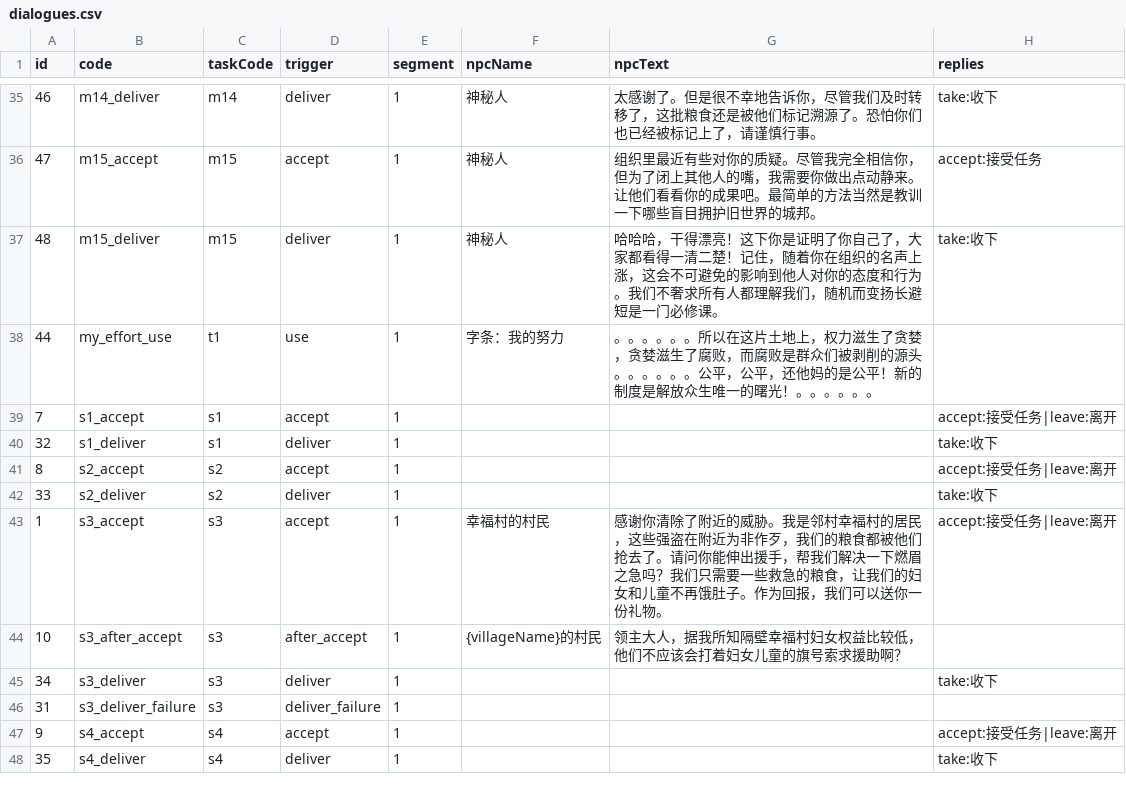
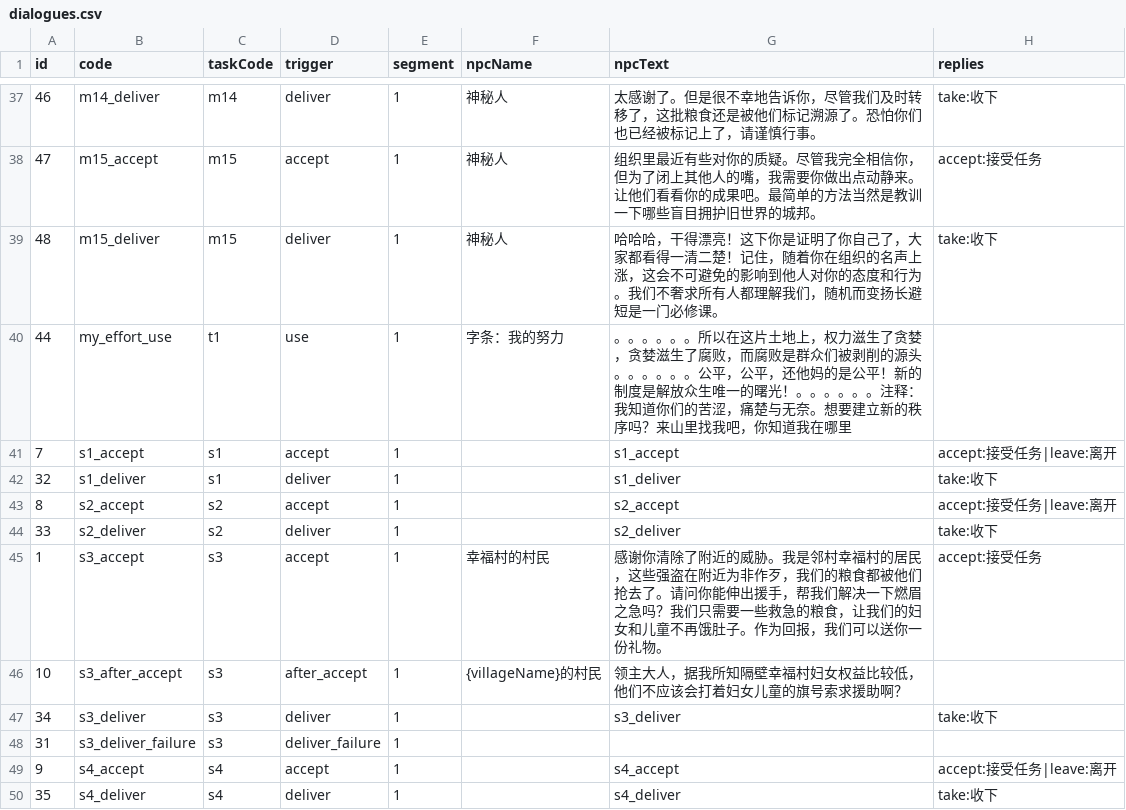
Before and after one commit to kennysli1/slg1.0, a CSV file: config/dialogues.csv, drawn as a sheet; only a part is shown, gaps mark what is left out; the diff covers the shown part only.

```diff
--- a/config/dialogues.csv
+++ b/config/dialogues.csv
@@ -37,12 +39,12 @@ id,code,taskCode,trigger,segment,npcName,npcText,replies
 48,m15_deliver,m15,deliver,1,神秘人,哈哈哈，干得漂亮！这下你是证明了你自己了，大家都看得一清二楚！记住，随着你在组织的名声上涨，这会不可避免的影响到他人对你的态度和行为。我们不奢求所有人都理解我们，随机而变扬长避短是一门必修课。,take:收下
-44,my_effort_use,t1,use,1,字条：我的努力,。。。。。。所以在这片土地上，权力滋生了贪婪，贪婪滋生了腐败，而腐败是群众们被剥削的源头。。。。。。公平，公平，还他妈的是公平！新的制度是解放众生唯一的曙光！。。。。。。,
-7,s1_accept,s1,accept,1,,,accept:接受任务|leave:离开
-32,s1_deliver,s1,deliver,1,,,take:收下
-8,s2_accept,s2,accept,1,,,accept:接受任务|leave:离开
-33,s2_deliver,s2,deliver,1,,,take:收下
-1,s3_accept,s3,accept,1,幸福村的村民,感谢你清除了附近的威胁。我是邻村幸福村的居民，这些强盗在附近为非作歹，我们的粮食都被他们抢去了。请问你能伸出援手，帮我们解决一下燃眉之急吗？我们只需要一些救急的粮食，让我们的妇女和儿童不再饿肚子。作为回报，我们可以送你一份礼物。,accept:接受任务|leave:离开
+44,my_effort_use,t1,use,1,字条：我的努力,。。。。。。所以在这片土地上，权力滋生了贪婪，贪婪滋生了腐败，而腐败是群众们被剥削的源头。。。。。。公平，公平，还他妈的是公平！新的制度是解放众生唯一的曙光！。。。。。。注释：我知道你们的苦涩，痛楚与无奈。想要建立新的秩序吗？来山里找我吧，你知道我在哪里,
+7,s1_accept,s1,accept,1,,s1_accept,accept:接受任务|leave:离开
+32,s1_deliver,s1,deliver,1,,s1_deliver,take:收下
+8,s2_accept,s2,accept,1,,s2_accept,accept:接受任务|leave:离开
+33,s2_deliver,s2,deliver,1,,s2_deliver,take:收下
+1,s3_accept,s3,accept,1,幸福村的村民,感谢你清除了附近的威胁。我是邻村幸福村的居民，这些强盗在附近为非作歹，我们的粮食都被他们抢去了。请问你能伸出援手，帮我们解决一下燃眉之急吗？我们只需要一些救急的粮食，让我们的妇女和儿童不再饿肚子。作为回报，我们可以送你一份礼物。,accept:接受任务
 10,s3_after_accept,s3,after_accept,1,{villageName}的村民,领主大人，据我所知隔壁幸福村妇女权益比较低，他们不应该会打着妇女儿童的旗号索求援助啊？,
-34,s3_deliver,s3,deliver,1,,,take:收下
+34,s3_deliver,s3,deliver,1,,s3_deliver,take:收下
 31,s3_deliver_failure,s3,deliver_failure,1,,,
-9,s4_accept,s4,accept,1,,,accept:接受任务|leave:离开
-35,s4_deliver,s4,deliver,1,,,take:收下
+9,s4_accept,s4,accept,1,,s4_accept,accept:接受任务|leave:离开
+35,s4_deliver,s4,deliver,1,,s4_deliver,take:收下
```
Also changed, not shown: 3 added rows, 2 removed rows, 1 moved row and 7 edited cells elsewhere in this file, config/quest_objectives.csv, config/units.csv, 1 other file.
